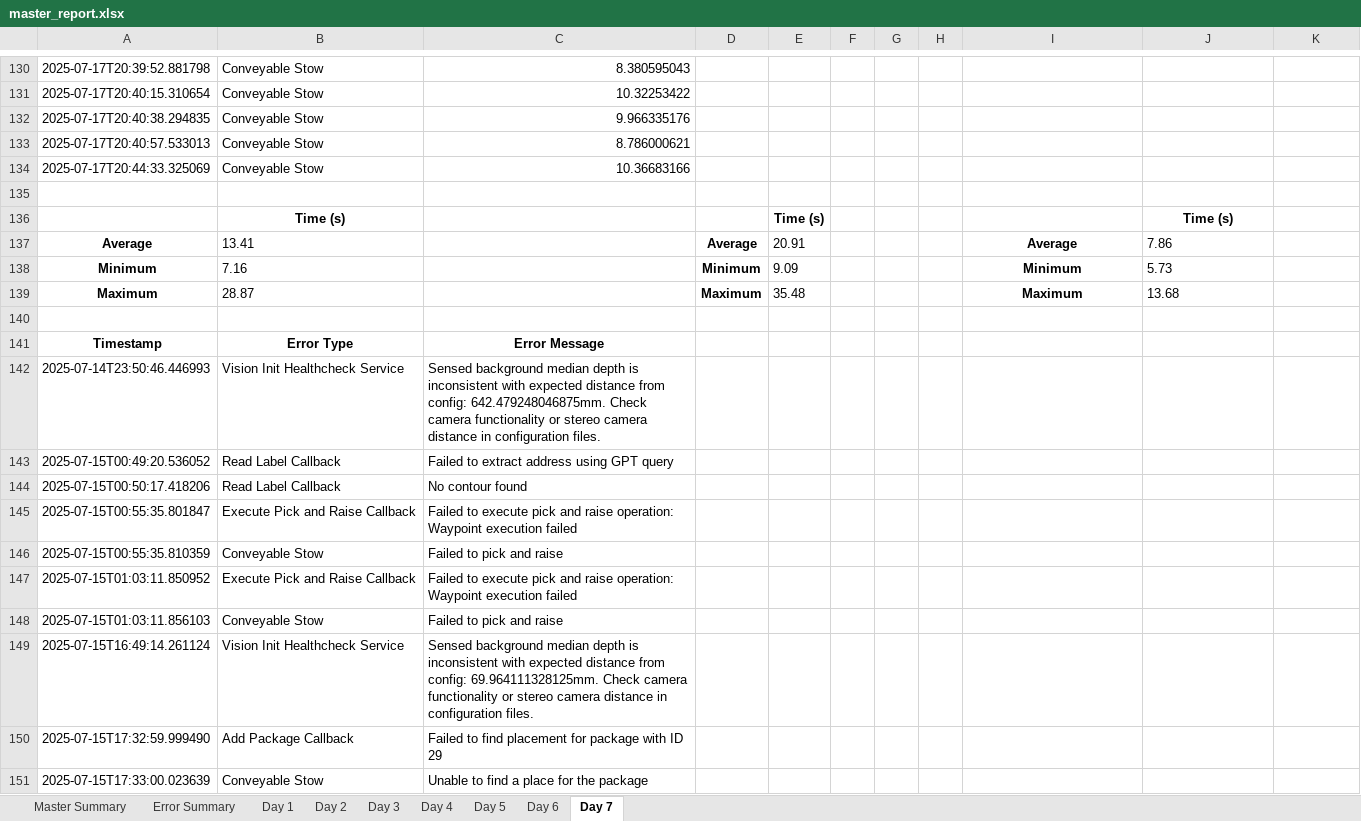
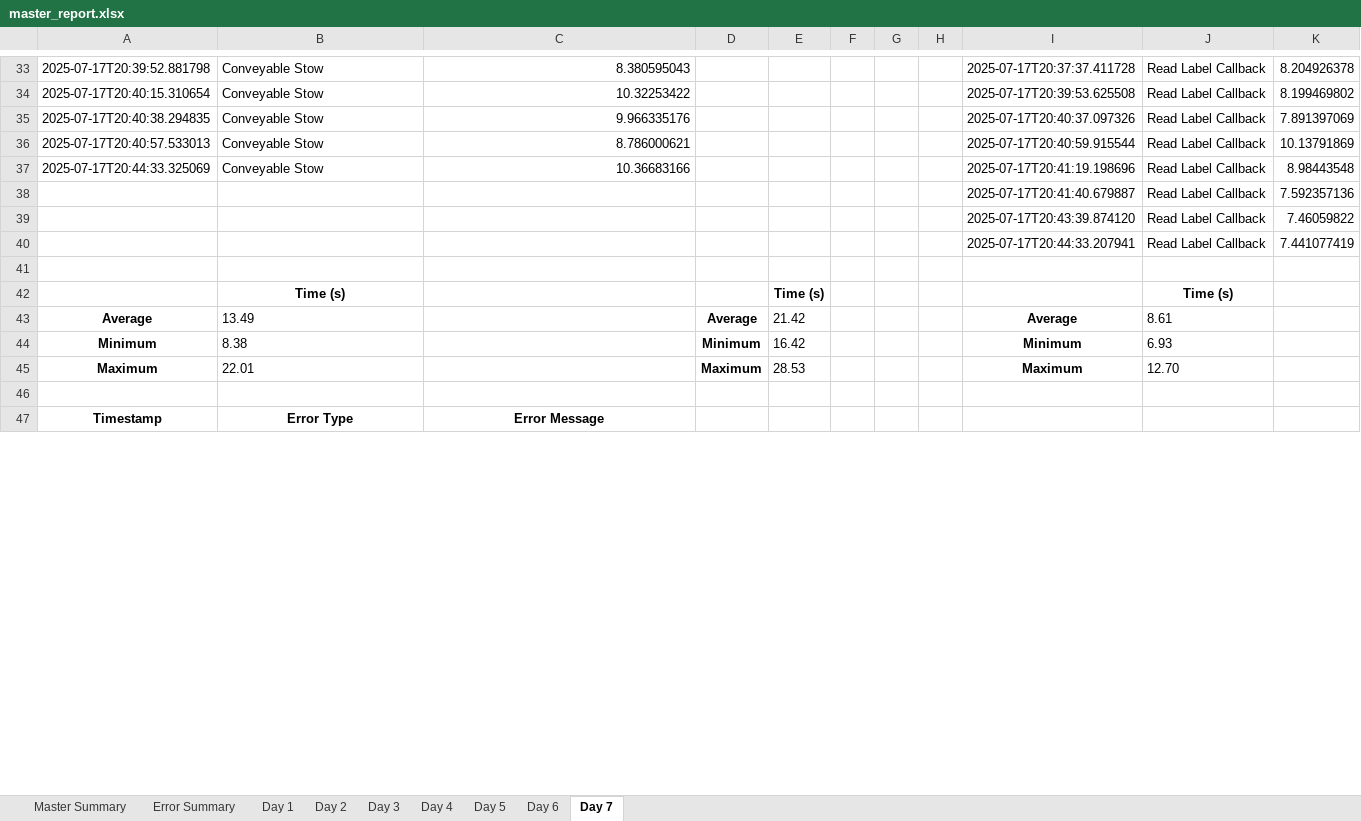
Before and after one commit to scramer27/cargo-dashboard, an Excel workbook: master_report.xlsx, sheet Day 7, drawn as a sheet; only a part is shown, gaps mark what is left out; values as stored, in another font and other column widths than the file's, no borders; charts and pictures not drawn; removed rows and columns are numbered as before the commit, all else as after; the diff covers the shown part only; the diff names each change by its address in the sheet, - before the commit and + after, or states it on an @@ line.

```diff
--- a/master_report.xlsx (sheet Day 7)
+++ b/master_report.xlsx (sheet Day 7)
-I33: (empty)
+I33: 2025-07-17T20:37:37.411728
-J33:J37: (empty)
+J33:J37: Read Label Callback
-K33: (empty)
+K33: 8.204926378
-I34: (empty)
+I34: 2025-07-17T20:39:53.625508
-K34: (empty)
+K34: 8.199469802
-I35: (empty)
+I35: 2025-07-17T20:40:37.097326
-K35: (empty)
+K35: 7.891397069
-I36: (empty)
+I36: 2025-07-17T20:40:59.915544
-K36: (empty)
+K36: 10.13791869
-I37: (empty)
+I37: 2025-07-17T20:41:19.198696
-K37: (empty)
+K37: 8.98443548
+row 38:  |  |  |  |  |  |  |  | 2025-07-17T20:41:40.679887 | Read Label Callback | 7.592357136
+row 39:  |  |  |  |  |  |  |  | 2025-07-17T20:43:39.874120 | Read Label Callback | 7.46059822
+row 40:  |  |  |  |  |  |  |  | 2025-07-17T20:44:33.207941 | Read Label Callback | 7.441077419
-B43: 13.41
+B43: 13.49
-E43: 20.91
+E43: 21.42
-J43: 7.86
+J43: 8.61
-B44: 7.16
+B44: 8.38
-E44: 9.09
+E44: 16.42
-J44: 5.73
+J44: 6.93
-B45: 28.87
+B45: 22.01
-E45: 35.48
+E45: 28.53
-J45: 13.68
+J45: 12.70
-row 142: 2025-07-14T23:50:46.446993 | Vision Init Healthcheck Service | Sensed background median depth is inconsistent with expected distance from config: 642.479248046875mm. Check camera functionality or stereo camera distance in configuration files.
-row 143: 2025-07-15T00:49:20.536052 | Read Label Callback | Failed to extract address using GPT query
-row 144: 2025-07-15T00:50:17.418206 | Read Label Callback | No contour found
-row 145: 2025-07-15T00:55:35.801847 | Execute Pick and Raise Callback | Failed to execute pick and raise operation: Waypoint execution failed
-row 146: 2025-07-15T00:55:35.810359 | Conveyable Stow | Failed to pick and raise
-row 147: 2025-07-15T01:03:11.850952 | Execute Pick and Raise Callback | Failed to execute pick and raise operation: Waypoint execution failed
-row 148: 2025-07-15T01:03:11.856103 | Conveyable Stow | Failed to pick and raise
-row 149: 2025-07-15T16:49:14.261124 | Vision Init Healthcheck Service | Sensed background median depth is inconsistent with expected distance from config: 69.964111328125mm. Check camera functionality or stereo camera distance in configuration files.
-row 150: 2025-07-15T17:32:59.999490 | Add Package Callback | Failed to find placement for package with ID 29
-row 151: 2025-07-15T17:33:00.023639 | Conveyable Stow | Unable to find a place for the package
```
Also changed, not shown: 24 added rows, 227 removed rows, 104 edited cells and cell formats elsewhere in this sheet, sheet Master Summary, sheet Error Summary, charts or pictures, 1 other file.
